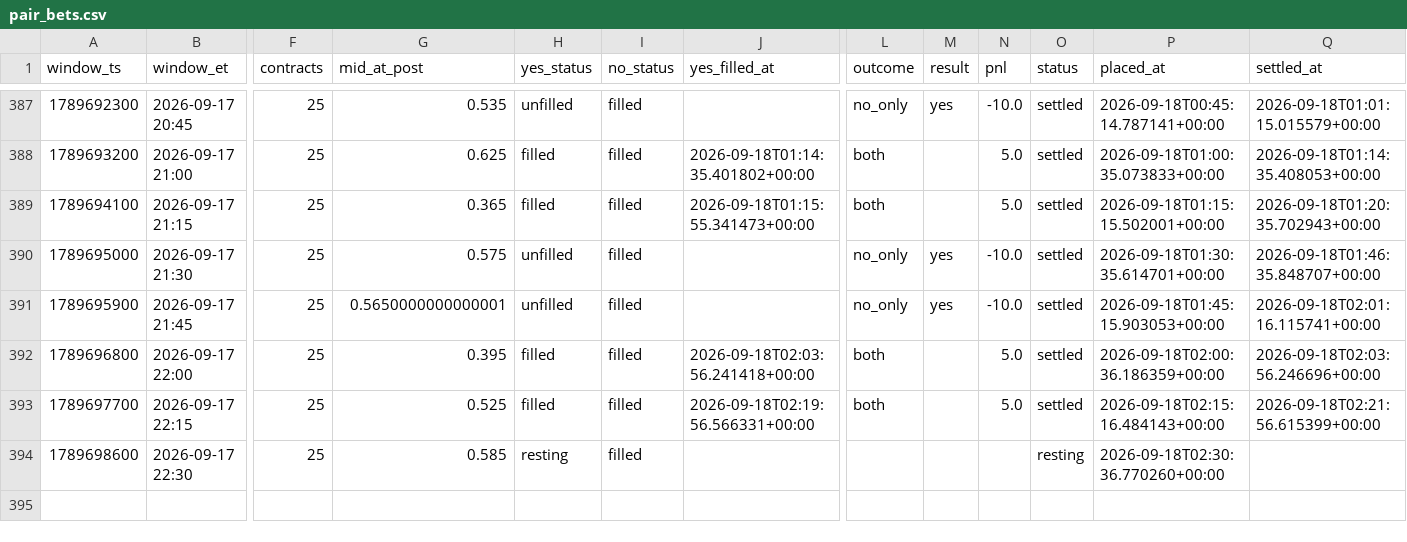
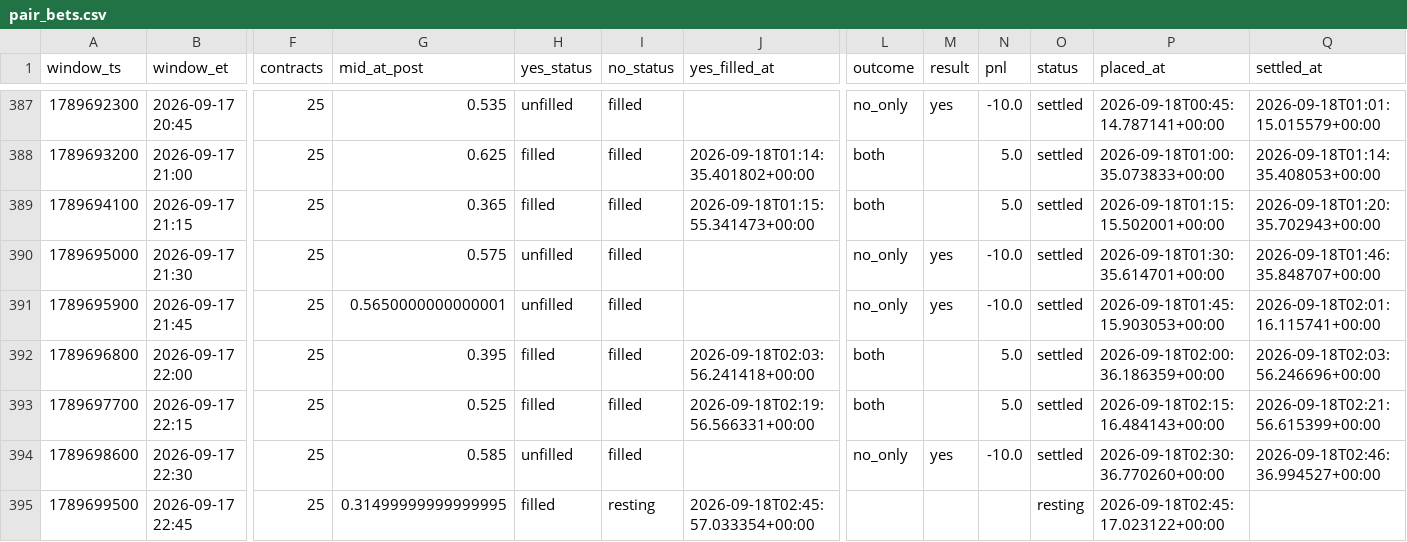
Before and after one commit to Astanwa/kalshi-pair-tape, a CSV file: data/pair_bets.csv, drawn as a sheet; only a part is shown, gaps mark what is left out; rows hold the shown columns only; the diff names each change by its address in the sheet, - before the commit and + after, or states it on an @@ line.

```diff
--- a/data/pair_bets.csv
+++ b/data/pair_bets.csv
-H394 (yes_status): resting
+H394 (yes_status): unfilled
-L394 (outcome): (empty)
+L394 (outcome): no_only
-M394 (result): (empty)
+M394 (result): yes
-N394 (pnl): (empty)
+N394 (pnl): -10.0
-O394 (status): resting
+O394 (status): settled
-Q394 (settled_at): (empty)
+Q394 (settled_at): 2026-09-18T02:46:36.994527+00:00
+row 395: 1789699500 | 2026-09-17 22:45 | 25 | 0.31499999999999995 | filled | resting | 2026-09-18T02:45:57.033354+00:00 |  |  |  | resting | 2026-09-18T02:45:17.023122+00:00
```
Also changed, not shown: data/quotes.csv, 2 other files.
